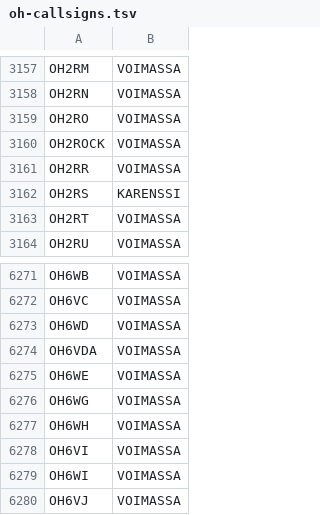
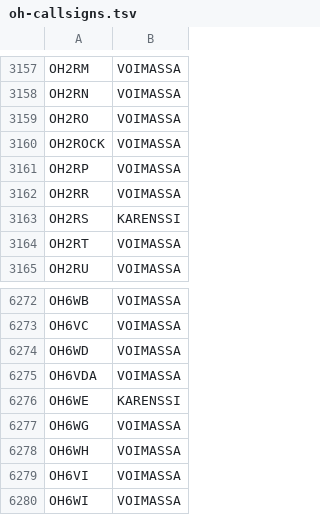
Before and after one commit to OH6AD/koolit, a TSV file: oh-callsigns.tsv, drawn as a sheet; only a part is shown, gaps mark what is left out; the shorter side is filled out with more unchanged rows.

Commit message:
Update call signs

```diff
--- a/oh-callsigns.tsv
+++ b/oh-callsigns.tsv
@@ -3160,2 +3160,3 @@ OH2RO	VOIMASSA
 OH2ROCK	VOIMASSA	
+OH2RP	VOIMASSA	
 OH2RR	VOIMASSA	
@@ -6274,3 +6275,3 @@ OH6WD	VOIMASSA
 OH6VDA	VOIMASSA	
-OH6WE	VOIMASSA	
+OH6WE	KARENSSI	
 OH6WG	VOIMASSA	
```
